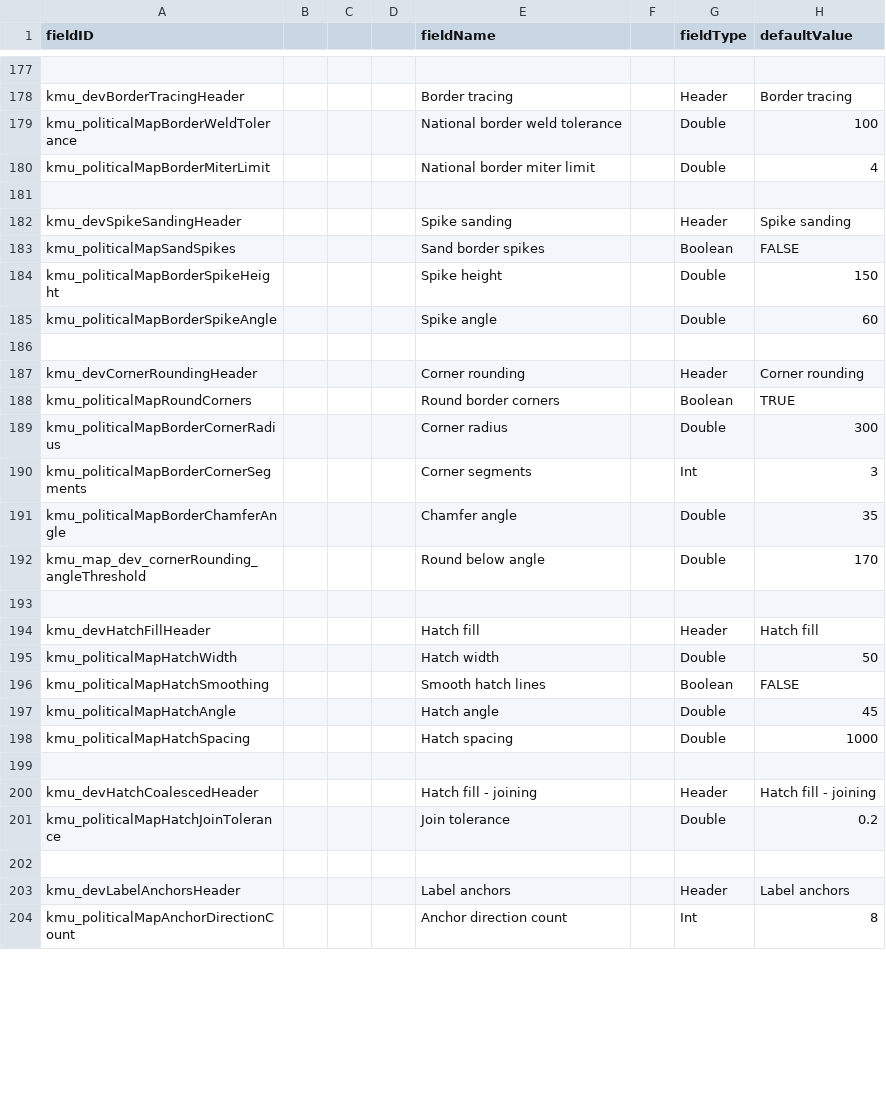
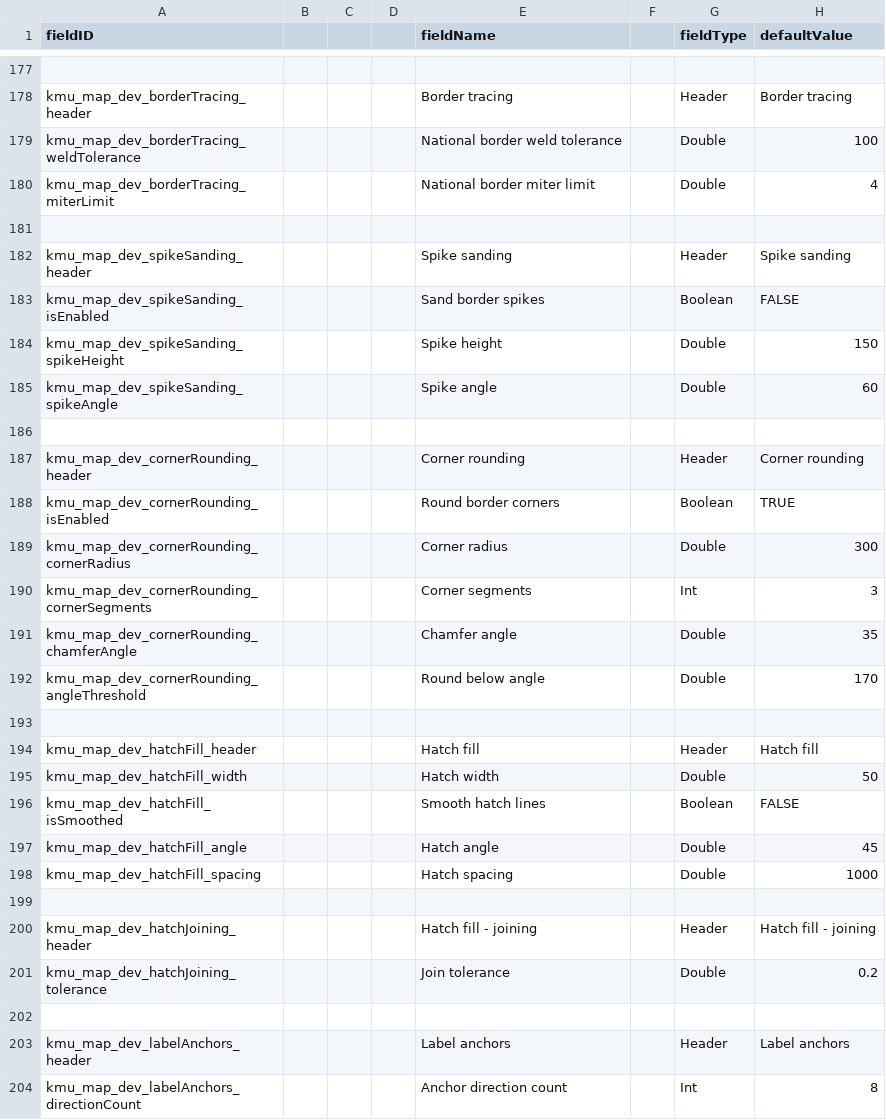
Before and after one commit to Klark-Morrigan/Starsector-Mod-KMU, a CSV file: data/config/LunaSettings.csv, drawn as a sheet; only a part is shown, gaps mark what is left out; the diff covers the shown part only; the diff names each change by its address in the sheet, - before the commit and + after, or states it on an @@ line.

```diff
--- a/data/config/LunaSettings.csv
+++ b/data/config/LunaSettings.csv
-A178 (fieldID): kmu_devBorderTracingHeader
+A178 (fieldID): kmu_map_dev_borderTracing_header
-A179 (fieldID): kmu_politicalMapBorderWeldTolerance
+A179 (fieldID): kmu_map_dev_borderTracing_weldTolerance
-A180 (fieldID): kmu_politicalMapBorderMiterLimit
+A180 (fieldID): kmu_map_dev_borderTracing_miterLimit
-A182 (fieldID): kmu_devSpikeSandingHeader
+A182 (fieldID): kmu_map_dev_spikeSanding_header
-A183 (fieldID): kmu_politicalMapSandSpikes
+A183 (fieldID): kmu_map_dev_spikeSanding_isEnabled
-A184 (fieldID): kmu_politicalMapBorderSpikeHeight
+A184 (fieldID): kmu_map_dev_spikeSanding_spikeHeight
-A185 (fieldID): kmu_politicalMapBorderSpikeAngle
+A185 (fieldID): kmu_map_dev_spikeSanding_spikeAngle
-A187 (fieldID): kmu_devCornerRoundingHeader
+A187 (fieldID): kmu_map_dev_cornerRounding_header
-A188 (fieldID): kmu_politicalMapRoundCorners
+A188 (fieldID): kmu_map_dev_cornerRounding_isEnabled
-A189 (fieldID): kmu_politicalMapBorderCornerRadius
+A189 (fieldID): kmu_map_dev_cornerRounding_cornerRadius
-A190 (fieldID): kmu_politicalMapBorderCornerSegments
+A190 (fieldID): kmu_map_dev_cornerRounding_cornerSegments
-A191 (fieldID): kmu_politicalMapBorderChamferAngle
+A191 (fieldID): kmu_map_dev_cornerRounding_chamferAngle
-A194 (fieldID): kmu_devHatchFillHeader
+A194 (fieldID): kmu_map_dev_hatchFill_header
-A195 (fieldID): kmu_politicalMapHatchWidth
+A195 (fieldID): kmu_map_dev_hatchFill_width
-A196 (fieldID): kmu_politicalMapHatchSmoothing
+A196 (fieldID): kmu_map_dev_hatchFill_isSmoothed
-A197 (fieldID): kmu_politicalMapHatchAngle
+A197 (fieldID): kmu_map_dev_hatchFill_angle
-A198 (fieldID): kmu_politicalMapHatchSpacing
+A198 (fieldID): kmu_map_dev_hatchFill_spacing
-A200 (fieldID): kmu_devHatchCoalescedHeader
+A200 (fieldID): kmu_map_dev_hatchJoining_header
-A201 (fieldID): kmu_politicalMapHatchJoinTolerance
+A201 (fieldID): kmu_map_dev_hatchJoining_tolerance
-A203 (fieldID): kmu_devLabelAnchorsHeader
+A203 (fieldID): kmu_map_dev_labelAnchors_header
-A204 (fieldID): kmu_politicalMapAnchorDirectionCount
+A204 (fieldID): kmu_map_dev_labelAnchors_directionCount
```
Also changed, not shown: 119 edited cells elsewhere in this file, 12 other files.
